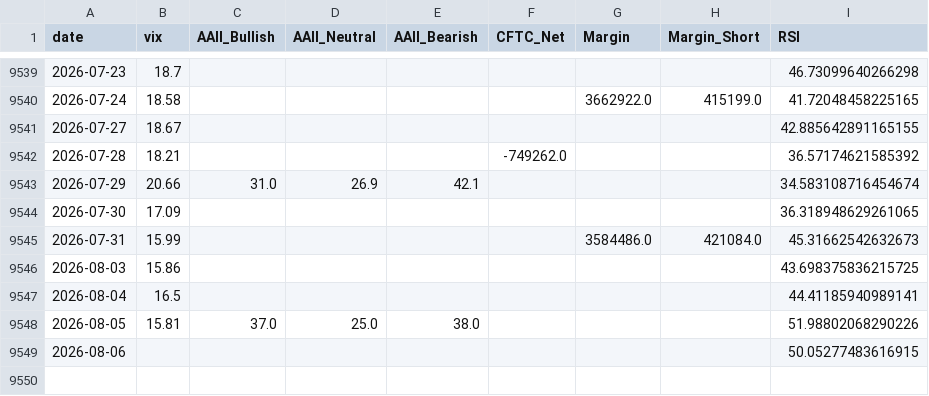
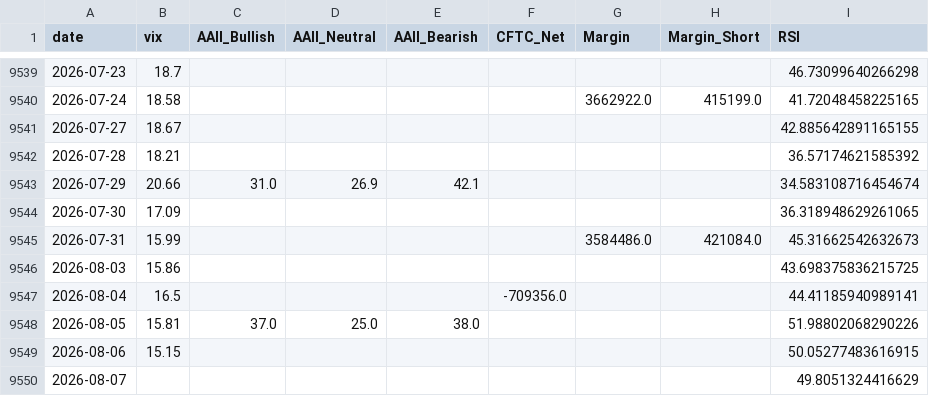
Before and after one commit to yasunogithub/market-reminder, a CSV file: data/combined.csv, drawn as a sheet; only a part is shown, gaps mark what is left out.

```diff
--- a/data/combined.csv
+++ b/data/combined.csv
@@ -9541,3 +9541,3 @@
 2026-07-27,18.67,,,,,,,42.885642891165155
-2026-07-28,18.21,,,,-749262.0,,,36.57174621585392
+2026-07-28,18.21,,,,,,,36.57174621585392
 2026-07-29,20.66,31.0,26.9,42.1,,,,34.583108716454674
@@ -9546,4 +9546,5 @@
 2026-08-03,15.86,,,,,,,43.698375836215725
-2026-08-04,16.5,,,,,,,44.41185940989141
+2026-08-04,16.5,,,,-709356.0,,,44.41185940989141
 2026-08-05,15.81,37.0,25.0,38.0,,,,51.98802068290226
-2026-08-06,,,,,,,,50.05277483616915
+2026-08-06,15.15,,,,,,,50.05277483616915
+2026-08-07,,,,,,,,49.8051324416629
```
Also changed, not shown: data/NIKKEI_OFFICIAL_rsi.csv, data/vix.csv, 5 other files.
